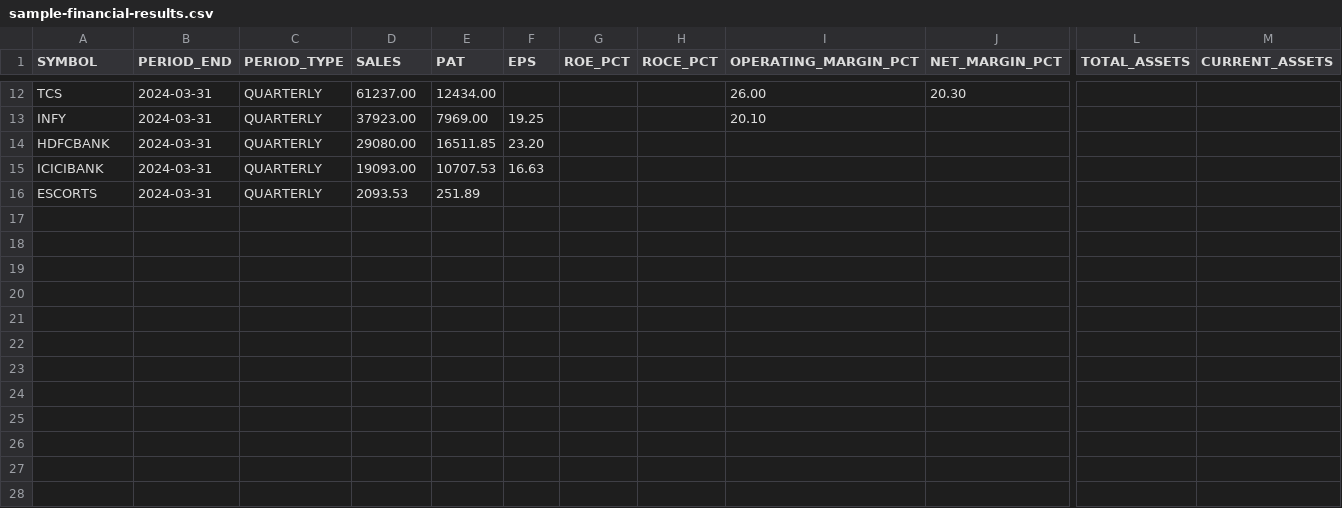
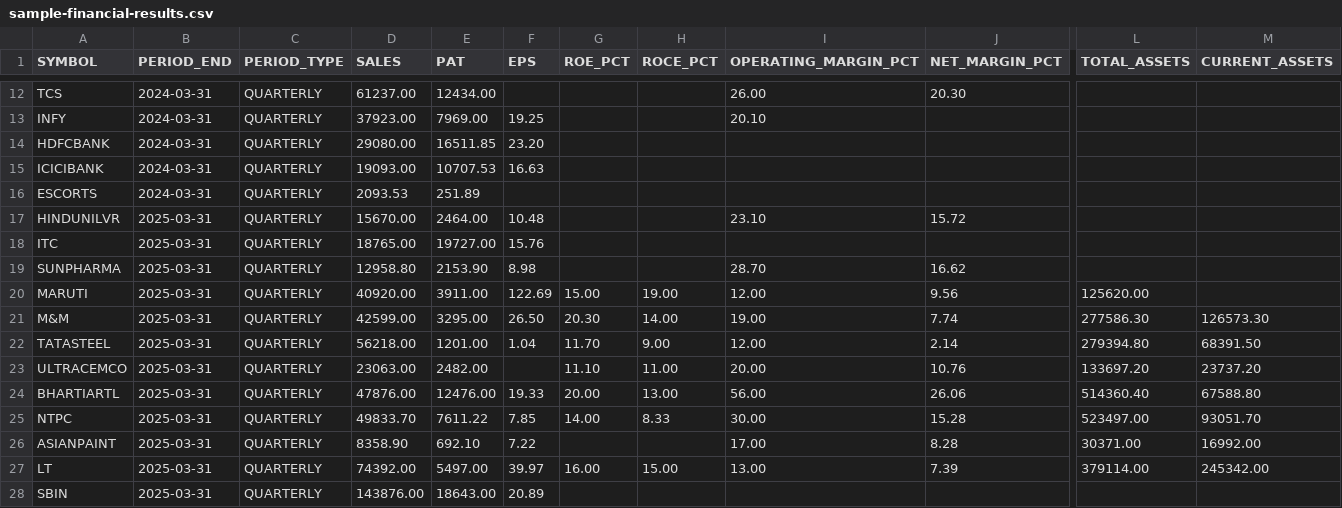
Before and after one commit to nitra-1/AlphaGrpah, a CSV file: financial/src/main/resources/financial-data/sample-financial-results.csv, drawn as a sheet; only a part is shown, gaps mark what is left out; rows hold the shown columns only; the diff names each change by its address in the sheet, - before the commit and + after, or states it on an @@ line.

```diff
--- a/financial/src/main/resources/financial-data/sample-financial-results.csv
+++ b/financial/src/main/resources/financial-data/sample-financial-results.csv
+row 17: HINDUNILVR | 2025-03-31 | QUARTERLY | 15670.00 | 2464.00 | 10.48 |  |  | 23.10 | 15.72
+row 18: ITC | 2025-03-31 | QUARTERLY | 18765.00 | 19727.00 | 15.76
+row 19: SUNPHARMA | 2025-03-31 | QUARTERLY | 12958.80 | 2153.90 | 8.98 |  |  | 28.70 | 16.62
+row 20: MARUTI | 2025-03-31 | QUARTERLY | 40920.00 | 3911.00 | 122.69 | 15.00 | 19.00 | 12.00 | 9.56 | 125620.00
+row 21: M&M | 2025-03-31 | QUARTERLY | 42599.00 | 3295.00 | 26.50 | 20.30 | 14.00 | 19.00 | 7.74 | 277586.30 | 126573.30
+row 22: TATASTEEL | 2025-03-31 | QUARTERLY | 56218.00 | 1201.00 | 1.04 | 11.70 | 9.00 | 12.00 | 2.14 | 279394.80 | 68391.50
+row 23: ULTRACEMCO | 2025-03-31 | QUARTERLY | 23063.00 | 2482.00 |  | 11.10 | 11.00 | 20.00 | 10.76 | 133697.20 | 23737.20
+row 24: BHARTIARTL | 2025-03-31 | QUARTERLY | 47876.00 | 12476.00 | 19.33 | 20.00 | 13.00 | 56.00 | 26.06 | 514360.40 | 67588.80
+row 25: NTPC | 2025-03-31 | QUARTERLY | 49833.70 | 7611.22 | 7.85 | 14.00 | 8.33 | 30.00 | 15.28 | 523497.00 | 93051.70
+row 26: ASIANPAINT | 2025-03-31 | QUARTERLY | 8358.90 | 692.10 | 7.22 |  |  | 17.00 | 8.28 | 30371.00 | 16992.00
+row 27: LT | 2025-03-31 | QUARTERLY | 74392.00 | 5497.00 | 39.97 | 16.00 | 15.00 | 13.00 | 7.39 | 379114.00 | 245342.00
+row 28: SBIN | 2025-03-31 | QUARTERLY | 143876.00 | 18643.00 | 20.89
```
Also changed, not shown: ownership/src/main/resources/ownership-data/sample-shareholding.csv, 2 other files.
